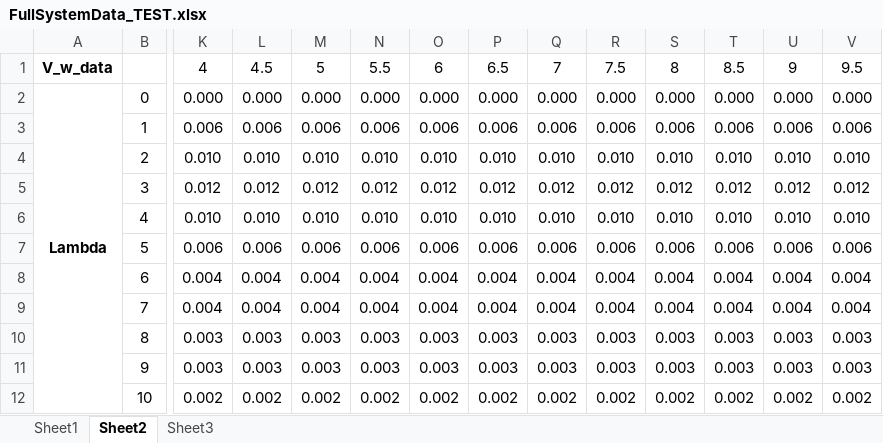
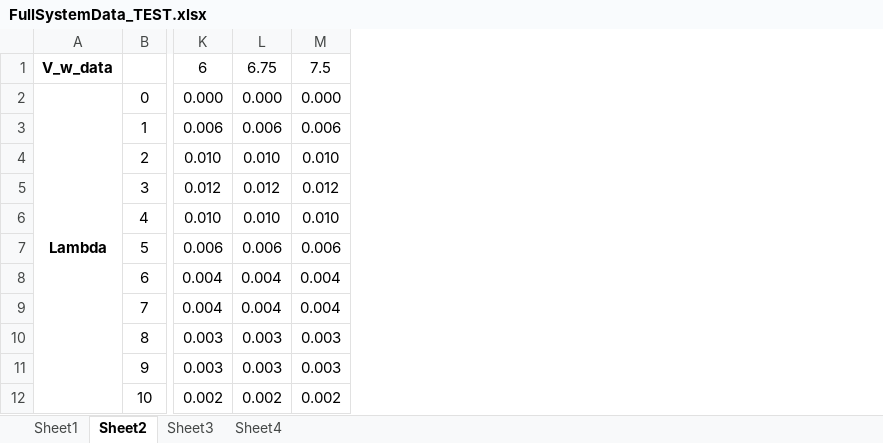
Before and after one commit to FabianBallast/BEP, an Excel workbook: MATLAB/FullSystemData_TEST.xlsx, sheet Sheet2, drawn as a sheet; only a part is shown, gaps mark what is left out; values as stored, in another font and other column widths than the file's, no borders; conditional formats not drawn; removed rows and columns are numbered as before the commit, all else as after; rows hold the shown columns only; the diff names each change by its address in the sheet, - before the commit and + after, or states it on an @@ line.

```diff
--- a/MATLAB/FullSystemData_TEST.xlsx (sheet Sheet2)
+++ b/MATLAB/FullSystemData_TEST.xlsx (sheet Sheet2)
+sheet tab: Sheet4
-column N, rows 2-12: 0.000 | 0.006 | 0.010 | 0.012 | 0.010 | 0.006 | 0.004 | 0.004 | 0.003 | 0.003 | 0.002
-column O, rows 2-12: 0.000 | 0.006 | 0.010 | 0.012 | 0.010 | 0.006 | 0.004 | 0.004 | 0.003 | 0.003 | 0.002
-column P, rows 2-12: 0.000 | 0.006 | 0.010 | 0.012 | 0.010 | 0.006 | 0.004 | 0.004 | 0.003 | 0.003 | 0.002
-column Q, rows 2-12: 0.000 | 0.006 | 0.010 | 0.012 | 0.010 | 0.006 | 0.004 | 0.004 | 0.003 | 0.003 | 0.002
-column R, rows 2-12: 0.000 | 0.006 | 0.010 | 0.012 | 0.010 | 0.006 | 0.004 | 0.004 | 0.003 | 0.003 | 0.002
-column S, rows 2-12: 0.000 | 0.006 | 0.010 | 0.012 | 0.010 | 0.006 | 0.004 | 0.004 | 0.003 | 0.003 | 0.002
-column T, rows 2-12: 0.000 | 0.006 | 0.010 | 0.012 | 0.010 | 0.006 | 0.004 | 0.004 | 0.003 | 0.003 | 0.002
-column U, rows 2-12: 0.000 | 0.006 | 0.010 | 0.012 | 0.010 | 0.006 | 0.004 | 0.004 | 0.003 | 0.003 | 0.002
-column V, rows 2-12: 0.000 | 0.006 | 0.010 | 0.012 | 0.010 | 0.006 | 0.004 | 0.004 | 0.003 | 0.003 | 0.002
-row 1: V_w_data |  | 4 | 4.5 | 5 | 5.5 | 6 | 6.5 | 7 | 7.5 | 8 | 8.5 | 9 | 9.5
+row 1: V_w_data |  | 6 | 6.75 | 7.5
```
Also changed, not shown: sheet Sheet1, sheet Sheet3, formulas that keep their value, 26 other files.
